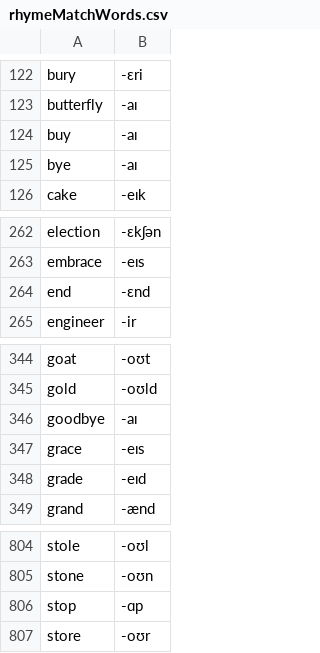
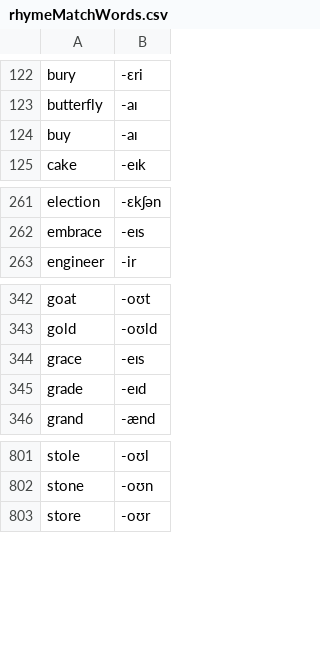
Before and after one commit to muffinsoft/audio-tennis-alexa-skill, a CSV file: res/settings/vocabularies/rhymeMatchWords.csv, drawn as a sheet; only a part is shown, gaps mark what is left out.

```diff
--- a/res/settings/vocabularies/rhymeMatchWords.csv
+++ b/res/settings/vocabularies/rhymeMatchWords.csv
@@ -124,3 +124,2 @@ butterfly  ,-aɪ   ,
 buy        ,-aɪ   ,
-bye        ,-aɪ   ,
 cake       ,-eɪk  ,
@@ -263,3 +262,2 @@ election   ,-ɛkʃən,
 embrace    ,-eɪs  ,
-end        ,-ɛnd  ,
 engineer   ,-ir   ,
@@ -345,3 +343,2 @@ goat       ,-oʊt  ,
 gold       ,-oʊld ,
-goodbye    ,-aɪ   ,
 grace      ,-eɪs  ,
@@ -805,3 +802,2 @@ stole      ,-oʊl  ,
 stone      ,-oʊn  ,
-stop       ,-ɑp   ,
 store      ,-oʊr  ,
```
Also changed, not shown: res/settings/vocabularies/allKnownWords.csv, 7 other files.
